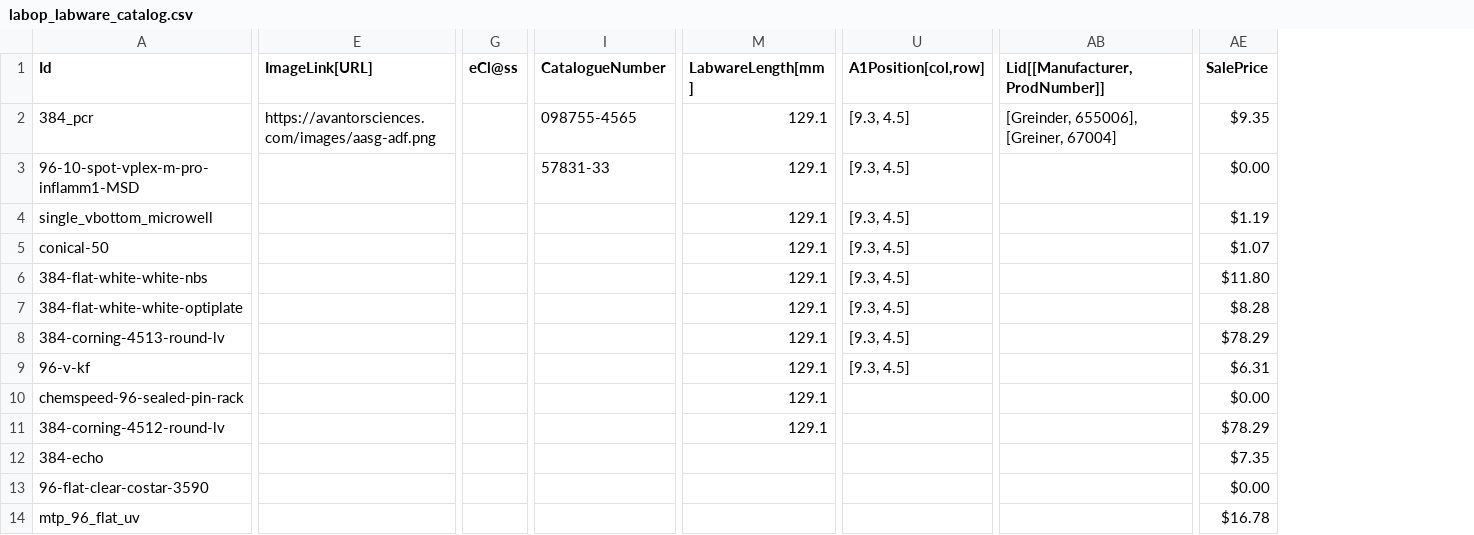
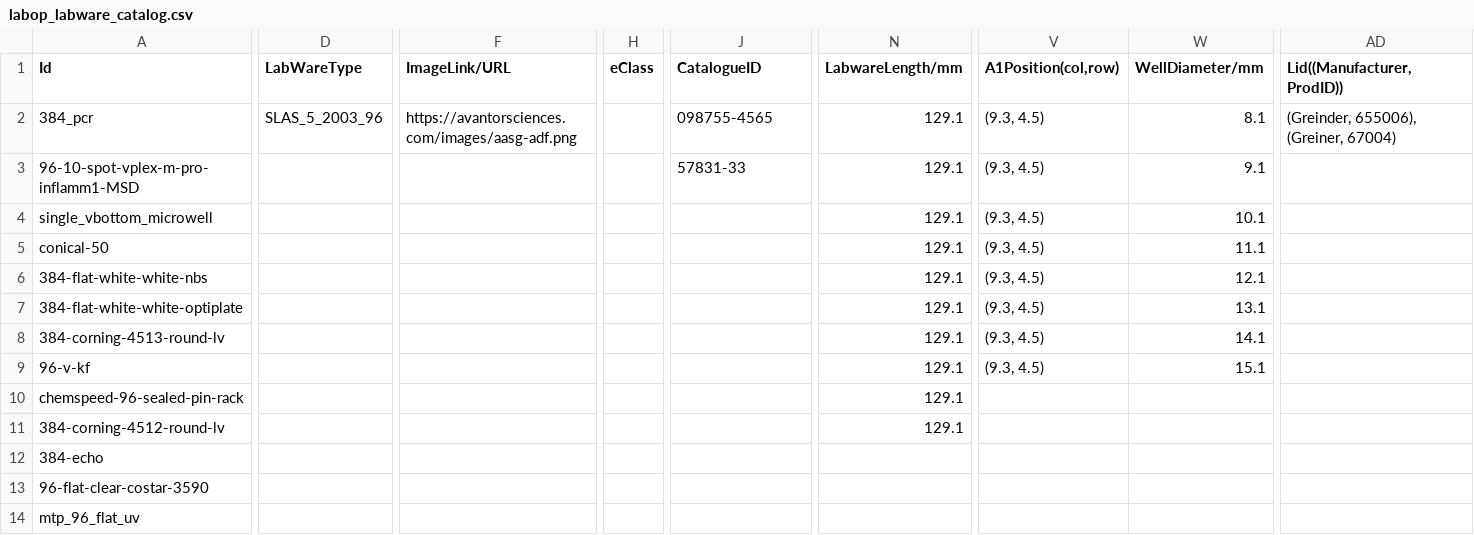
Before and after one commit to Bioprotocols/labware-databank, a CSV file: labware_catalogues/labop_labware_catalog.csv, drawn as a sheet; only a part is shown, gaps mark what is left out; removed rows and columns are numbered as before the commit, all else as after; the diff covers the shown part only; the diff names each change by its address in the sheet, - before the commit and + after, or states it on an @@ line.

```diff
--- a/labware_catalogues/labop_labware_catalog.csv
+++ b/labware_catalogues/labop_labware_catalog.csv
+column D (LabWareType), row 2: SLAS_5_2003_96
-column G (eCl@ss), empty
+column H (eClass), empty
-column U (A1Position[col,row]), rows 2-9: all [9.3, 4.5]
+column V (A1Position(col,row)), rows 2-9: all (9.3, 4.5)
+column W (WellDiameter/mm), rows 2-9: 8.1 | 9.1 | 10.1 | 11.1 | 12.1 | 13.1 | 14.1 | 15.1
-column AB (Lid[[Manufacturer, ProdNumber]]), row 2: [Greinder, 655006], [Greiner, 67004]
+column AD (Lid((Manufacturer, ProdID))), row 2: (Greinder, 655006), (Greiner, 67004)
-column AE (SalePrice), rows 2-14: $9.35 | $0.00 | $1.19 | $1.07 | $11.80 | $8.28 | $78.29 | $6.31 | $0.00 | $78.29 | $7.35 | $0.00 | $16.78
-F1: ImageLink[URL]
+F1: ImageLink/URL
-J1: CatalogueNumber
+J1: CatalogueID
-N1: LabwareLength[mm]
+N1: LabwareLength/mm
```
Also changed, not shown: 8 edited cells elsewhere in this file, 11 other files.
